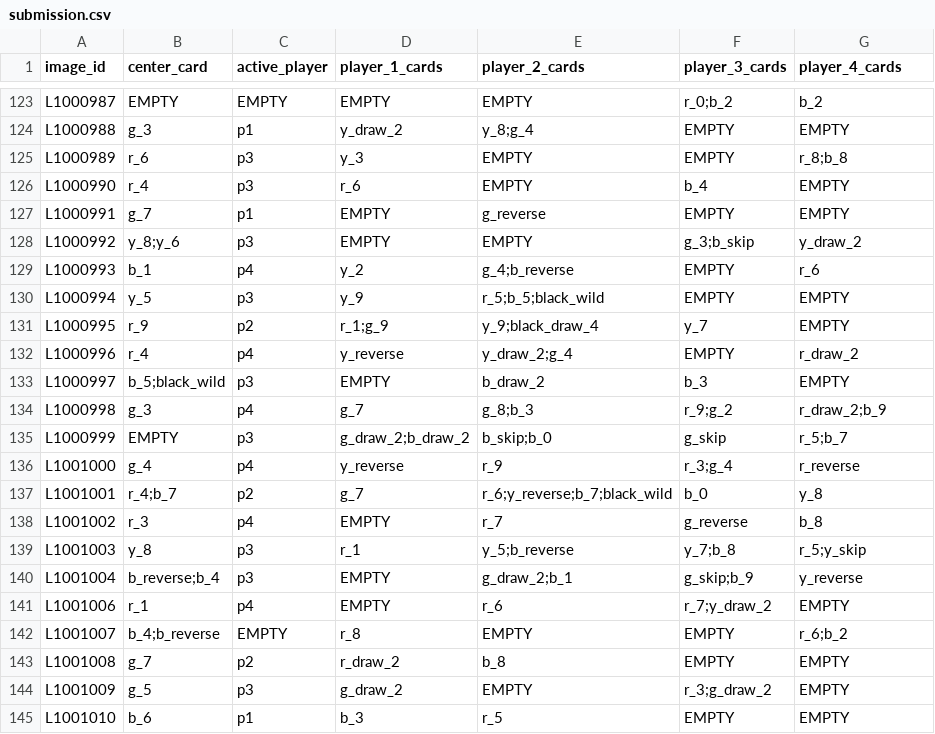
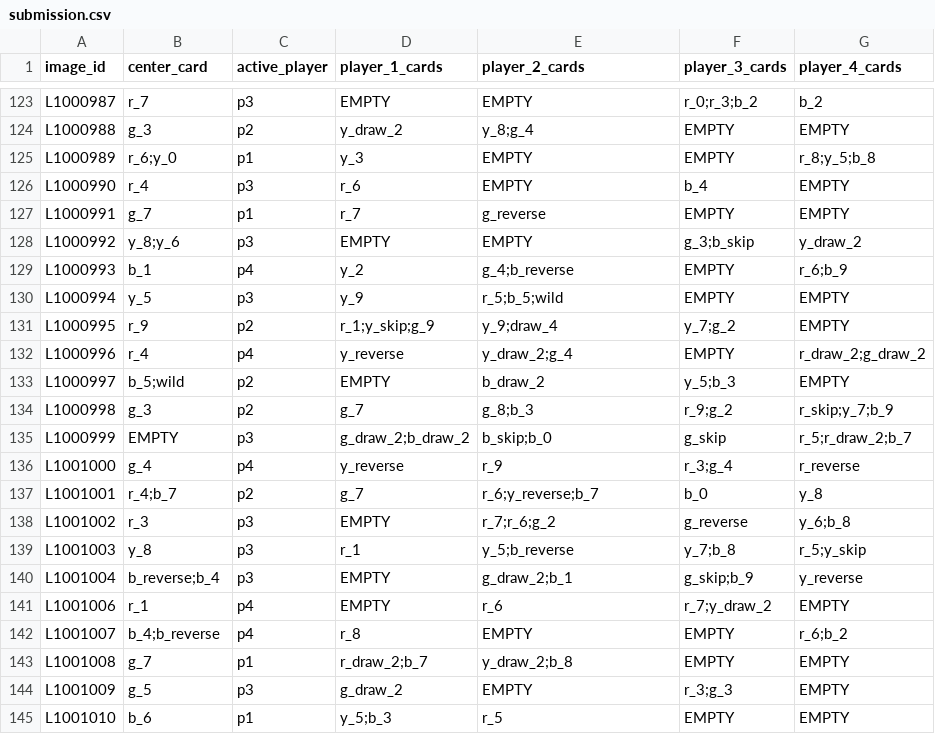
Before and after one commit to martiiiina/iapr-26-uno-vision-challenge, a CSV file: submission.csv, drawn as a sheet; only a part is shown, gaps mark what is left out; the diff covers the shown part only; the diff names each change by its address in the sheet, - before the commit and + after, or states it on an @@ line.

```diff
--- a/submission.csv
+++ b/submission.csv
-B123 (center_card): EMPTY
+B123 (center_card): r_7
-C123 (active_player): EMPTY
+C123 (active_player): p3
-F123 (player_3_cards): r_0;b_2
+F123 (player_3_cards): r_0;r_3;b_2
-C124 (active_player): p1
+C124 (active_player): p2
-B125 (center_card): r_6
+B125 (center_card): r_6;y_0
-C125 (active_player): p3
+C125 (active_player): p1
-G125 (player_4_cards): r_8;b_8
+G125 (player_4_cards): r_8;y_5;b_8
-D127 (player_1_cards): EMPTY
+D127 (player_1_cards): r_7
-G129 (player_4_cards): r_6
+G129 (player_4_cards): r_6;b_9
-E130 (player_2_cards): r_5;b_5;black_wild
+E130 (player_2_cards): r_5;b_5;wild
-D131 (player_1_cards): r_1;g_9
+D131 (player_1_cards): r_1;y_skip;g_9
-E131 (player_2_cards): y_9;black_draw_4
+E131 (player_2_cards): y_9;draw_4
-F131 (player_3_cards): y_7
+F131 (player_3_cards): y_7;g_2
-G132 (player_4_cards): r_draw_2
+G132 (player_4_cards): r_draw_2;g_draw_2
-B133 (center_card): b_5;black_wild
+B133 (center_card): b_5;wild
-C133 (active_player): p3
+C133 (active_player): p2
-F133 (player_3_cards): b_3
+F133 (player_3_cards): y_5;b_3
-C134 (active_player): p4
+C134 (active_player): p2
-G134 (player_4_cards): r_draw_2;b_9
+G134 (player_4_cards): r_skip;y_7;b_9
-G135 (player_4_cards): r_5;b_7
+G135 (player_4_cards): r_5;r_draw_2;b_7
-E137 (player_2_cards): r_6;y_reverse;b_7;black_wild
+E137 (player_2_cards): r_6;y_reverse;b_7
-C138 (active_player): p4
+C138 (active_player): p3
-E138 (player_2_cards): r_7
+E138 (player_2_cards): r_7;r_6;g_2
-G138 (player_4_cards): b_8
+G138 (player_4_cards): y_6;b_8
-C142 (active_player): EMPTY
+C142 (active_player): p4
-C143 (active_player): p2
+C143 (active_player): p1
-D143 (player_1_cards): r_draw_2
+D143 (player_1_cards): r_draw_2;b_7
-E143 (player_2_cards): b_8
+E143 (player_2_cards): y_draw_2;b_8
-F144 (player_3_cards): r_3;g_draw_2
+F144 (player_3_cards): r_3;g_3
-D145 (player_1_cards): b_3
+D145 (player_1_cards): y_5;b_3
```
Also changed, not shown: 114 edited cells elsewhere in this file, 2 other files.
